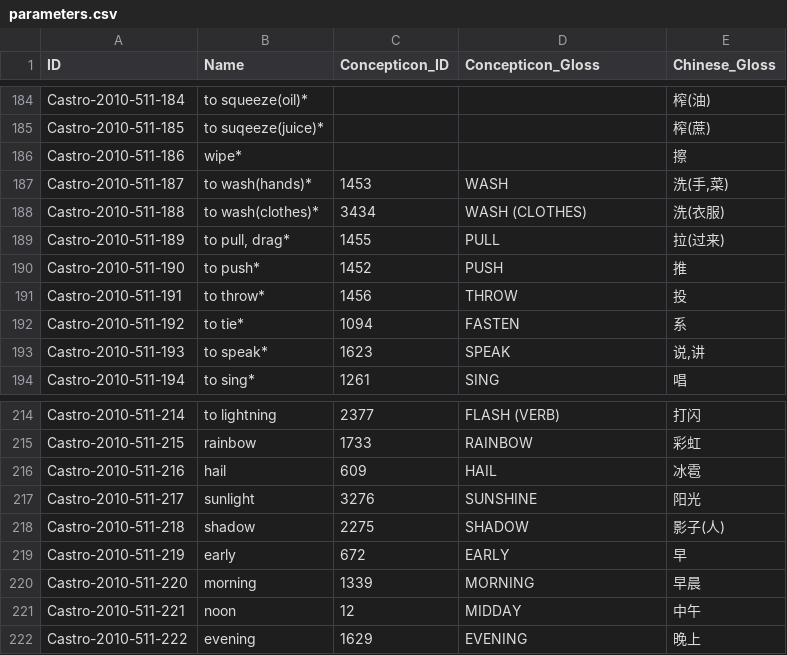
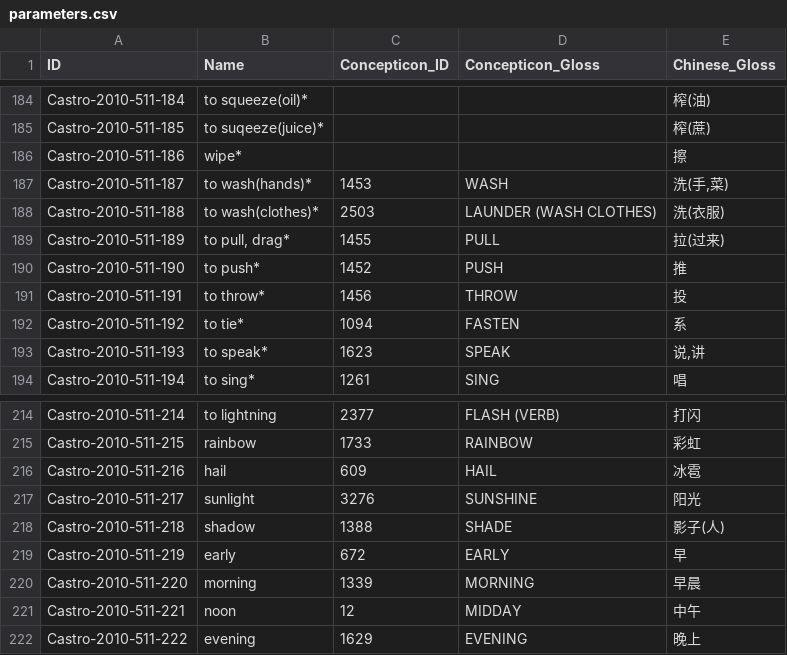
Before and after one commit to lexibank/castrozhuang, a CSV file: cldf/parameters.csv, drawn as a sheet; only a part is shown, gaps mark what is left out.

```diff
--- a/cldf/parameters.csv
+++ b/cldf/parameters.csv
@@ -187,3 +187,3 @@ Castro-2010-511-186,wipe*,,,擦
 Castro-2010-511-187,to wash(hands)*,1453,WASH,"洗(手,菜)"
-Castro-2010-511-188,to wash(clothes)*,3434,WASH (CLOTHES),洗(衣服)
+Castro-2010-511-188,to wash(clothes)*,2503,LAUNDER (WASH CLOTHES),洗(衣服)
 Castro-2010-511-189,"to pull, drag*",1455,PULL,拉(过来)
@@ -217,3 +217,3 @@ Castro-2010-511-216,hail,609,HAIL,冰雹
 Castro-2010-511-217,sunlight,3276,SUNSHINE,阳光
-Castro-2010-511-218,shadow,2275,SHADOW,影子(人)
+Castro-2010-511-218,shadow,1388,SHADE,影子(人)
 Castro-2010-511-219,early,672,EARLY,早
```
Also changed, not shown: cldf/languages.csv, etc/languages.tsv, 4 other files.
